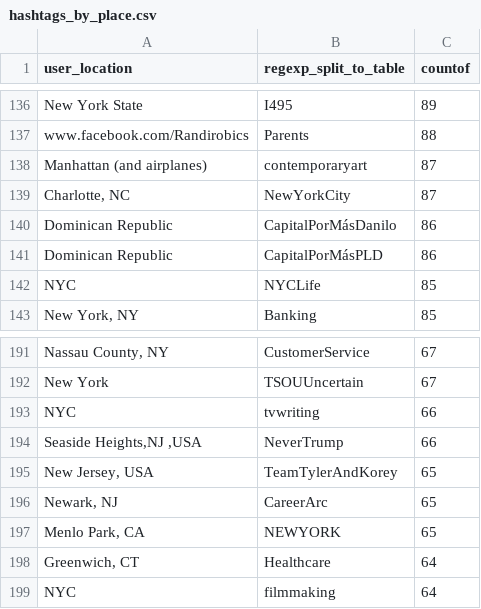
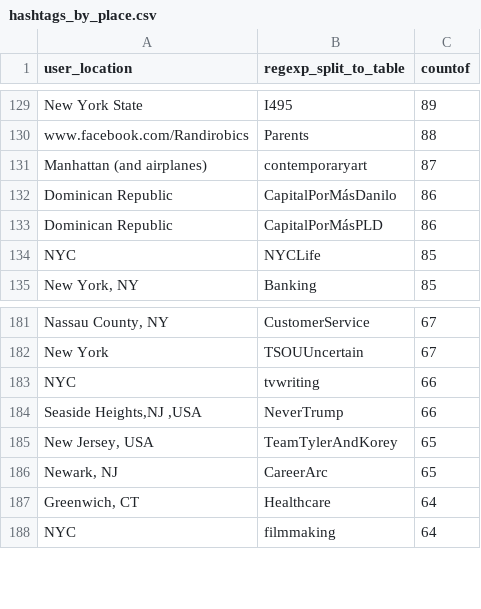
Before and after one commit to NYU-CS6313-SPRING2016/Group-10, a CSV file: hashtags_by_place.csv, drawn as a sheet; only a part is shown, gaps mark what is left out; the diff covers the shown part only.

```diff
--- a/hashtags_by_place.csv
+++ b/hashtags_by_place.csv
@@ -138,3 +131,2 @@ www.facebook.com/Randirobics,Parents,88
 Manhattan (and airplanes),contemporaryart,87
-"Charlotte, NC",NewYorkCity,87
 Dominican Republic,CapitalPorMásDanilo,86
@@ -196,3 +186,2 @@ NYC,tvwriting,66
 "Newark, NJ",CareerArc,65
-"Menlo Park, CA",NEWYORK,65
 "Greenwich, CT",Healthcare,64
```
Also changed, not shown: 9 removed rows and 3 edited cells elsewhere in this file.
